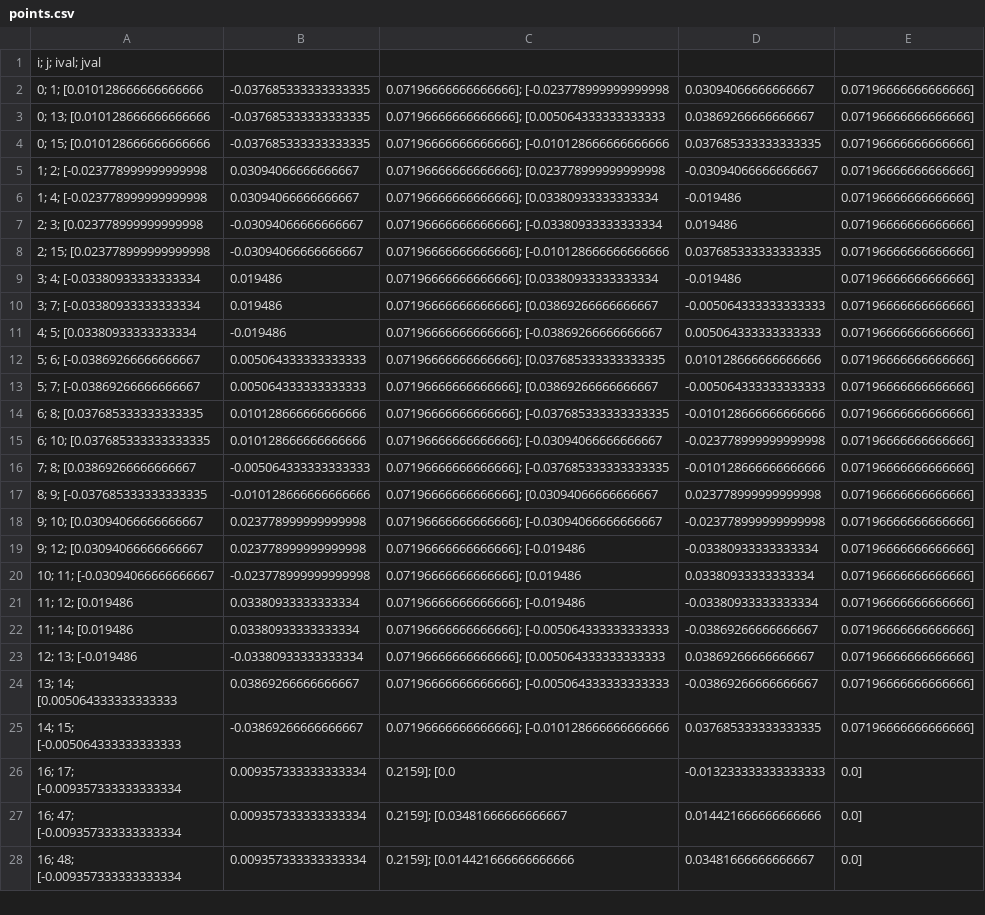
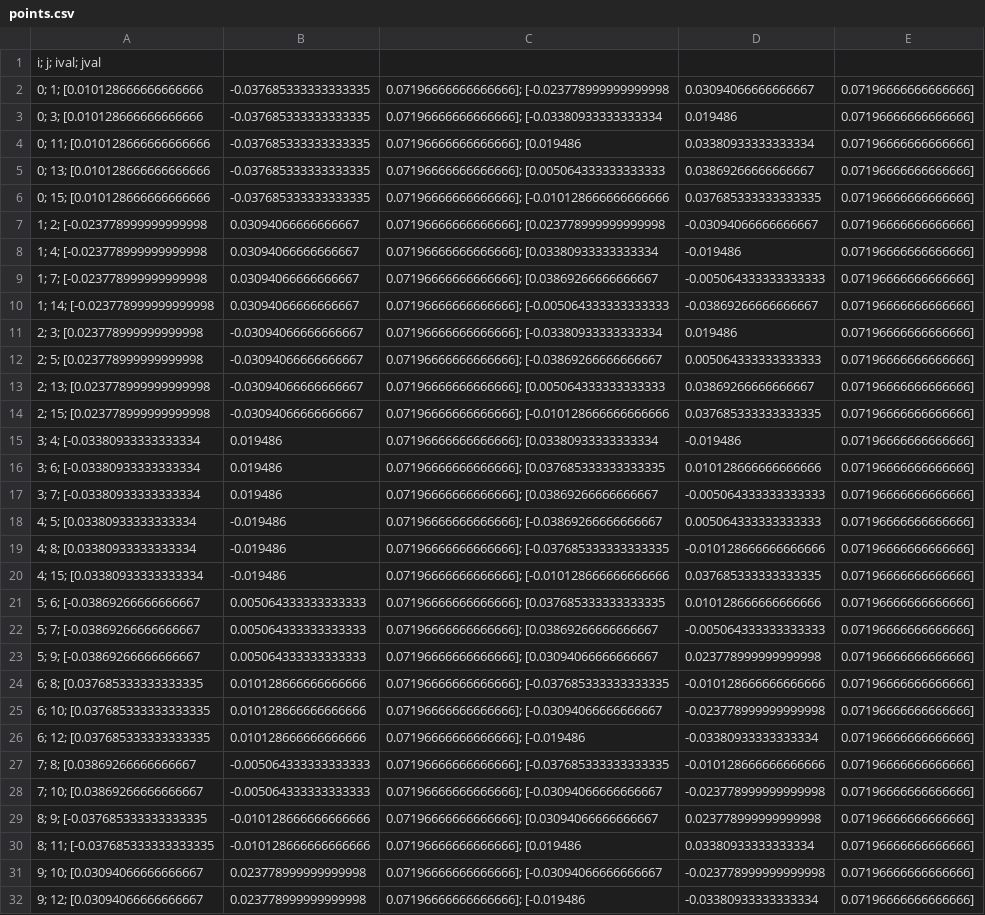
Before and after one commit to AravindK95/EE106B, a CSV file: project4/src/grasper_plan/data/points.csv, drawn as a sheet; only a part is shown; the shorter side is filled out with more unchanged rows; the diff covers the shown part only.

Commit message:
Recalculated points.csv for tennis can mesh

```diff
--- a/project4/src/grasper_plan/data/points.csv
+++ b/project4/src/grasper_plan/data/points.csv
@@ -2,2 +2,4 @@ i; j; ival; jval
 0; 1; [0.010128666666666666, -0.037685333333333335, 0.07196666666666666]; [-0.023778999999999998, 0.03094066666666667, 0.07196666666666666]
+0; 3; [0.010128666666666666, -0.037685333333333335, 0.07196666666666666]; [-0.03380933333333334, 0.019486, 0.07196666666666666]
+0; 11; [0.010128666666666666, -0.037685333333333335, 0.07196666666666666]; [0.019486, 0.03380933333333334, 0.07196666666666666]
 0; 13; [0.010128666666666666, -0.037685333333333335, 0.07196666666666666]; [0.005064333333333333, 0.03869266666666667, 0.07196666666666666]
@@ -6,13 +8,24 @@ i; j; ival; jval
 1; 4; [-0.023778999999999998, 0.03094066666666667, 0.07196666666666666]; [0.03380933333333334, -0.019486, 0.07196666666666666]
+1; 7; [-0.023778999999999998, 0.03094066666666667, 0.07196666666666666]; [0.03869266666666667, -0.005064333333333333, 0.07196666666666666]
+1; 14; [-0.023778999999999998, 0.03094066666666667, 0.07196666666666666]; [-0.005064333333333333, -0.03869266666666667, 0.07196666666666666]
 2; 3; [0.023778999999999998, -0.03094066666666667, 0.07196666666666666]; [-0.03380933333333334, 0.019486, 0.07196666666666666]
+2; 5; [0.023778999999999998, -0.03094066666666667, 0.07196666666666666]; [-0.03869266666666667, 0.005064333333333333, 0.07196666666666666]
+2; 13; [0.023778999999999998, -0.03094066666666667, 0.07196666666666666]; [0.005064333333333333, 0.03869266666666667, 0.07196666666666666]
 2; 15; [0.023778999999999998, -0.03094066666666667, 0.07196666666666666]; [-0.010128666666666666, 0.037685333333333335, 0.07196666666666666]
 3; 4; [-0.03380933333333334, 0.019486, 0.07196666666666666]; [0.03380933333333334, -0.019486, 0.07196666666666666]
+3; 6; [-0.03380933333333334, 0.019486, 0.07196666666666666]; [0.037685333333333335, 0.010128666666666666, 0.07196666666666666]
 3; 7; [-0.03380933333333334, 0.019486, 0.07196666666666666]; [0.03869266666666667, -0.005064333333333333, 0.07196666666666666]
 4; 5; [0.03380933333333334, -0.019486, 0.07196666666666666]; [-0.03869266666666667, 0.005064333333333333, 0.07196666666666666]
+4; 8; [0.03380933333333334, -0.019486, 0.07196666666666666]; [-0.037685333333333335, -0.010128666666666666, 0.07196666666666666]
+4; 15; [0.03380933333333334, -0.019486, 0.07196666666666666]; [-0.010128666666666666, 0.037685333333333335, 0.07196666666666666]
 5; 6; [-0.03869266666666667, 0.005064333333333333, 0.07196666666666666]; [0.037685333333333335, 0.010128666666666666, 0.07196666666666666]
 5; 7; [-0.03869266666666667, 0.005064333333333333, 0.07196666666666666]; [0.03869266666666667, -0.005064333333333333, 0.07196666666666666]
+5; 9; [-0.03869266666666667, 0.005064333333333333, 0.07196666666666666]; [0.03094066666666667, 0.023778999999999998, 0.07196666666666666]
 6; 8; [0.037685333333333335, 0.010128666666666666, 0.07196666666666666]; [-0.037685333333333335, -0.010128666666666666, 0.07196666666666666]
 6; 10; [0.037685333333333335, 0.010128666666666666, 0.07196666666666666]; [-0.03094066666666667, -0.023778999999999998, 0.07196666666666666]
+6; 12; [0.037685333333333335, 0.010128666666666666, 0.07196666666666666]; [-0.019486, -0.03380933333333334, 0.07196666666666666]
 7; 8; [0.03869266666666667, -0.005064333333333333, 0.07196666666666666]; [-0.037685333333333335, -0.010128666666666666, 0.07196666666666666]
+7; 10; [0.03869266666666667, -0.005064333333333333, 0.07196666666666666]; [-0.03094066666666667, -0.023778999999999998, 0.07196666666666666]
 8; 9; [-0.037685333333333335, -0.010128666666666666, 0.07196666666666666]; [0.03094066666666667, 0.023778999999999998, 0.07196666666666666]
+8; 11; [-0.037685333333333335, -0.010128666666666666, 0.07196666666666666]; [0.019486, 0.03380933333333334, 0.07196666666666666]
 9; 10; [0.03094066666666667, 0.023778999999999998, 0.07196666666666666]; [-0.03094066666666667, -0.023778999999999998, 0.07196666666666666]
```
Also changed, not shown: 19 added rows elsewhere in this file, 1 other file.
